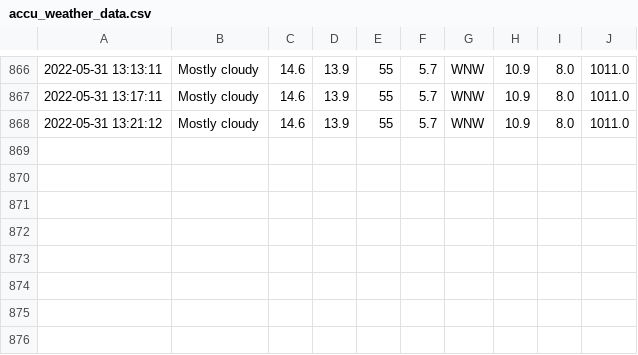
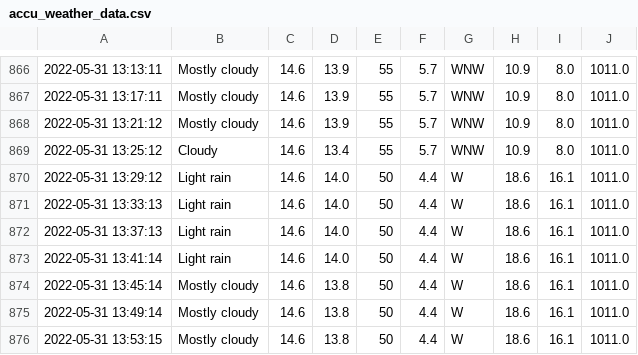
Before and after one commit to Mubeen31/solar-power-predictions, a CSV file: accu_weather_data.csv, drawn as a sheet; only a part is shown, gaps mark what is left out.

```diff
--- a/accu_weather_data.csv
+++ b/accu_weather_data.csv
@@ -868 +868,9 @@
 2022-05-31 13:21:12,Mostly cloudy,14.6,13.9,55,5.7,WNW,10.9,8.0,1011.0
+2022-05-31 13:25:12,Cloudy,14.6,13.4,55,5.7,WNW,10.9,8.0,1011.0
+2022-05-31 13:29:12,Light rain,14.6,14.0,50,4.4,W,18.6,16.1,1011.0
+2022-05-31 13:33:13,Light rain,14.6,14.0,50,4.4,W,18.6,16.1,1011.0
+2022-05-31 13:37:13,Light rain,14.6,14.0,50,4.4,W,18.6,16.1,1011.0
+2022-05-31 13:41:14,Light rain,14.6,14.0,50,4.4,W,18.6,16.1,1011.0
+2022-05-31 13:45:14,Mostly cloudy,14.6,13.8,50,4.4,W,18.6,16.1,1011.0
+2022-05-31 13:49:14,Mostly cloudy,14.6,13.8,50,4.4,W,18.6,16.1,1011.0
+2022-05-31 13:53:15,Mostly cloudy,14.6,13.8,50,4.4,W,18.6,16.1,1011.0
```
Also changed, not shown: forecast_weather_data.csv, sensors_data.csv.
